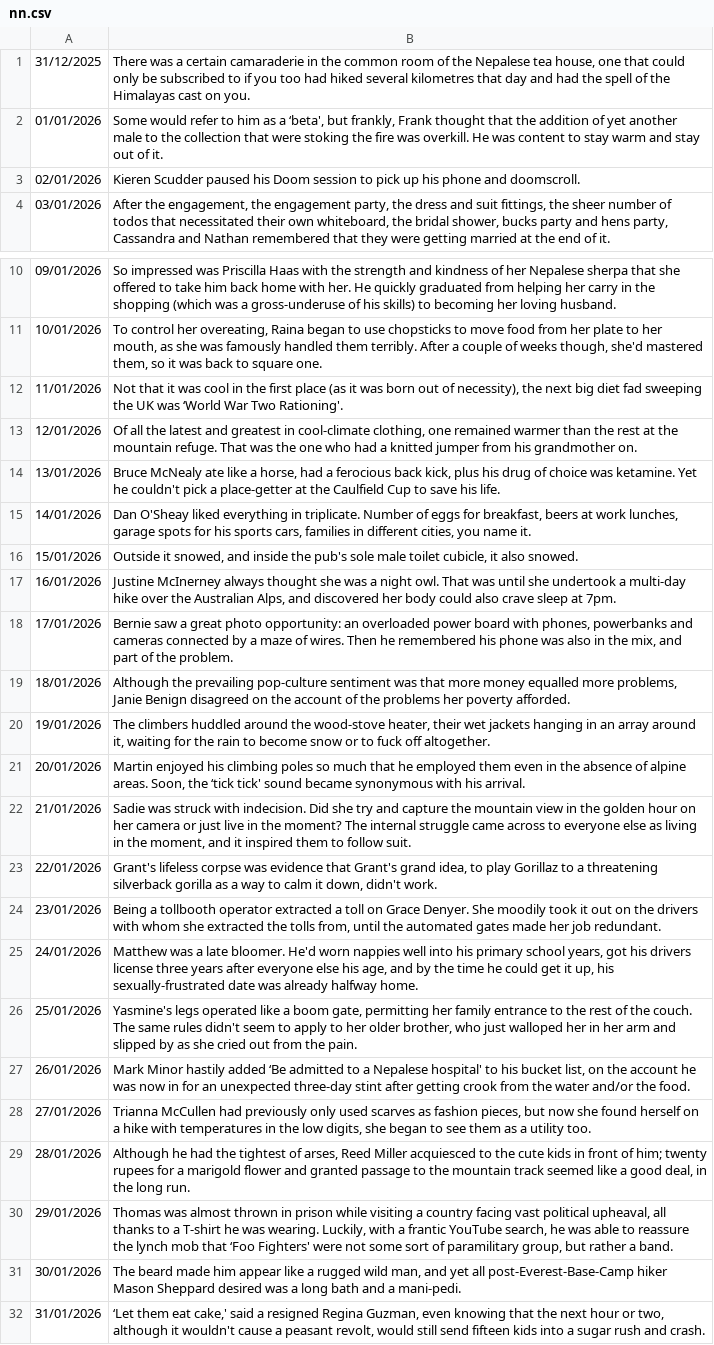
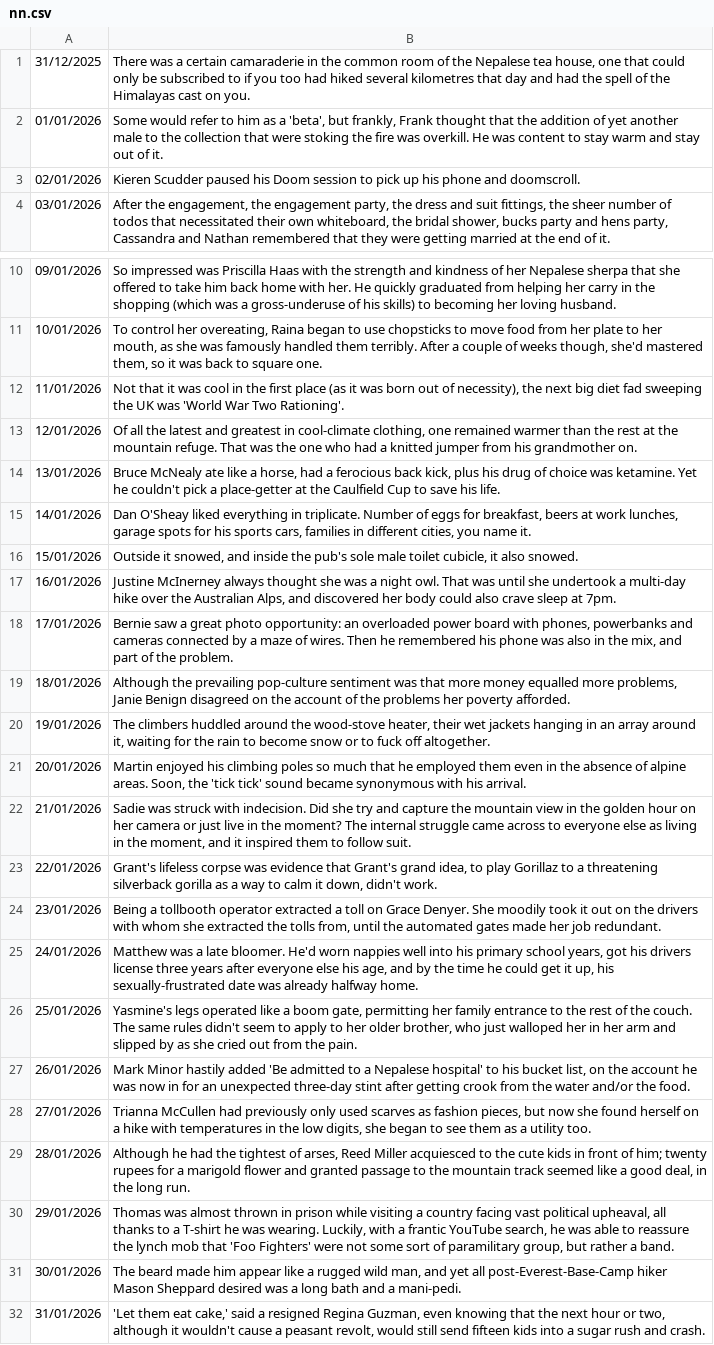
Before and after one commit to Quiza12/NanoNarratives, a CSV file: nn.csv, drawn as a sheet; only a part is shown, gaps mark what is left out.

```diff
--- a/nn.csv
+++ b/nn.csv
@@ -1,3 +1,3 @@
 31/12/2025,"There was a certain camaraderie in the common room of the Nepalese tea house, one that could only be subscribed to if you too had hiked several kilometres that day and had the spell of the Himalayas cast on you."
-01/01/2026,"Some would refer to him as a ‘beta', but frankly, Frank thought that the addition of yet another male to the collection that were stoking the fire was overkill. He was content to stay warm and stay out of it."
+01/01/2026,"Some would refer to him as a 'beta', but frankly, Frank thought that the addition of yet another male to the collection that were stoking the fire was overkill. He was content to stay warm and stay out of it."
 02/01/2026,"Kieren Scudder paused his Doom session to pick up his phone and doomscroll."
@@ -11,3 +11,3 @@
 10/01/2026,"To control her overeating, Raina began to use chopsticks to move food from her plate to her mouth, as she was famously handled them terribly. After a couple of weeks though, she'd mastered them, so it was back to square one."
-11/01/2026,"Not that it was cool in the first place (as it was born out of necessity), the next big diet fad sweeping the UK was ‘World War Two Rationing'."
+11/01/2026,"Not that it was cool in the first place (as it was born out of necessity), the next big diet fad sweeping the UK was 'World War Two Rationing'."
 12/01/2026,"Of all the latest and greatest in cool-climate clothing, one remained warmer than the rest at the mountain refuge. That was the one who had a knitted jumper from his grandmother on."
@@ -20,3 +20,3 @@
 19/01/2026,"The climbers huddled around the wood-stove heater, their wet jackets hanging in an array around it, waiting for the rain to become snow or to fuck off altogether."
-20/01/2026,"Martin enjoyed his climbing poles so much that he employed them even in the absence of alpine areas. Soon, the ‘tick tick' sound became synonymous with his arrival."
+20/01/2026,"Martin enjoyed his climbing poles so much that he employed them even in the absence of alpine areas. Soon, the 'tick tick' sound became synonymous with his arrival."
 21/01/2026,"Sadie was struck with indecision. Did she try and capture the mountain view in the golden hour on her camera or just live in the moment? The internal struggle came across to everyone else as living in the moment, and it inspired them to follow suit."
@@ -26,7 +26,7 @@
 25/01/2026,"Yasmine's legs operated like a boom gate, permitting her family entrance to the rest of the couch. The same rules didn't seem to apply to her older brother, who just walloped her in her arm and slipped by as she cried out from the pain."
-26/01/2026,"Mark Minor hastily added ‘Be admitted to a Nepalese hospital' to his bucket list, on the account he was now in for an unexpected three-day stint after getting crook from the water and/or the food."
+26/01/2026,"Mark Minor hastily added 'Be admitted to a Nepalese hospital' to his bucket list, on the account he was now in for an unexpected three-day stint after getting crook from the water and/or the food."
 27/01/2026,"Trianna McCullen had previously only used scarves as fashion pieces, but now she found herself on a hike with temperatures in the low digits, she began to see them as a utility too."
 28/01/2026,"Although he had the tightest of arses, Reed Miller acquiesced to the cute kids in front of him; twenty rupees for a marigold flower and granted passage to the mountain track seemed like a good deal, in the long run."
-29/01/2026,"Thomas was almost thrown in prison while visiting a country facing vast political upheaval, all thanks to a T-shirt he was wearing. Luckily, with a frantic YouTube search, he was able to reassure the lynch mob that ‘Foo Fighters' were not some sort of paramilitary group, but rather a band."
+29/01/2026,"Thomas was almost thrown in prison while visiting a country facing vast political upheaval, all thanks to a T-shirt he was wearing. Luckily, with a frantic YouTube search, he was able to reassure the lynch mob that 'Foo Fighters' were not some sort of paramilitary group, but rather a band."
 30/01/2026,"The beard made him appear like a rugged wild man, and yet all post-Everest-Base-Camp hiker Mason Sheppard desired was a long bath and a mani-pedi."
-31/01/2026,"‘Let them eat cake,' said a resigned Regina Guzman, even knowing that the next hour or two, although it wouldn't cause a peasant revolt, would still send fifteen kids into a sugar rush and crash."
+31/01/2026,"'Let them eat cake,' said a resigned Regina Guzman, even knowing that the next hour or two, although it wouldn't cause a peasant revolt, would still send fifteen kids into a sugar rush and crash."
```
Also changed, not shown: 13 other files.
